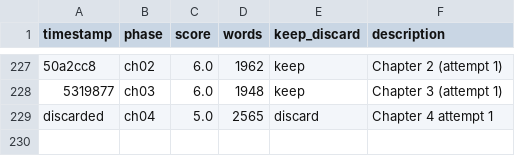
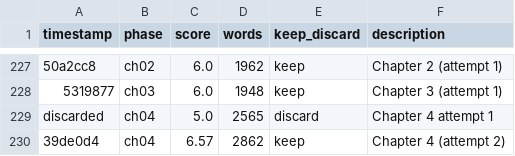
Before and after one commit to ducduy2612/autonovel, a TSV file: results.tsv, drawn as a sheet; only a part is shown, gaps mark what is left out; the diff names each change by its address in the sheet, - before the commit and + after, or states it on an @@ line.

```diff
--- a/results.tsv
+++ b/results.tsv
+row 230: 39de0d4 | ch04 | 6.57 | 2862 | keep | Chapter 4 (attempt 2)
```
Also changed, not shown: 5 other files.
